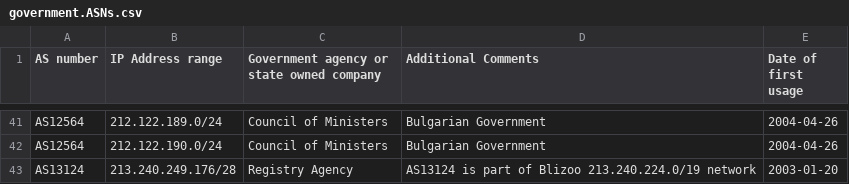
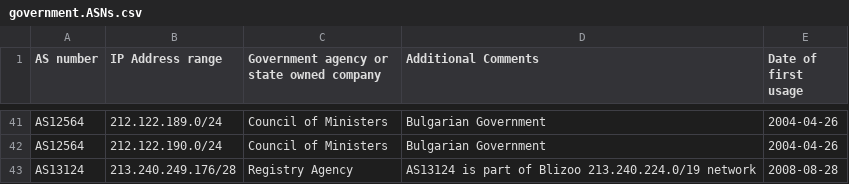
Before and after one commit to obshtestvo/bgwikigovedits, a CSV file: government.ASNs.csv, drawn as a sheet; only a part is shown, gaps mark what is left out.

Commit message:
change the date of first usage for AS13124
change the date of first usage for AS13124 per issuecomment-62265010 #3

```diff
--- a/government.ASNs.csv
+++ b/government.ASNs.csv
@@ -42,2 +42,2 @@ AS12564,212.122.189.0/24,Council of Ministers,Bulgarian Government,2004-04-26
 AS12564,212.122.190.0/24,Council of Ministers,Bulgarian Government,2004-04-26
-AS13124,213.240.249.176/28,Registry Agency,AS13124 is part of Blizoo 213.240.224.0/19 network,2003-01-20
+AS13124,213.240.249.176/28,Registry Agency,AS13124 is part of Blizoo 213.240.224.0/19 network,2008-08-28
```
